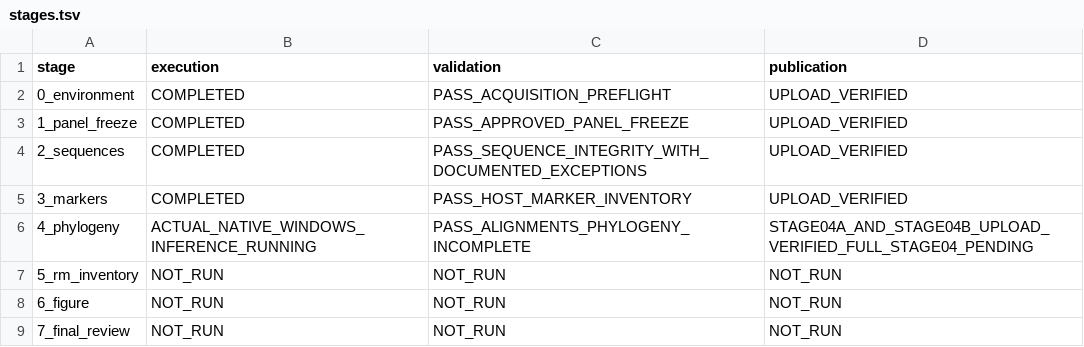
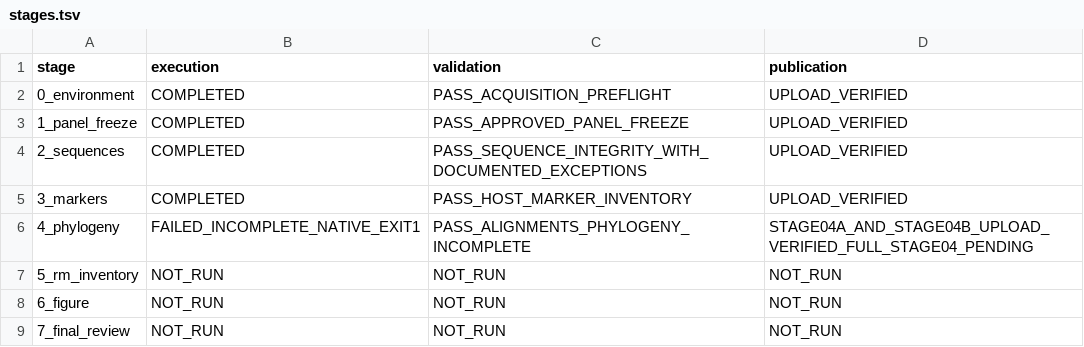
Before and after one commit to serg-alexv/lab-rm-phylogenomics-196, a TSV file: status/stages.tsv, drawn as a sheet.

```diff
--- a/status/stages.tsv
+++ b/status/stages.tsv
@@ -5,3 +5,3 @@ stage	execution	validation	publication
 3_markers	COMPLETED	PASS_HOST_MARKER_INVENTORY	UPLOAD_VERIFIED
-4_phylogeny	ACTUAL_NATIVE_WINDOWS_INFERENCE_RUNNING	PASS_ALIGNMENTS_PHYLOGENY_INCOMPLETE	STAGE04A_AND_STAGE04B_UPLOAD_VERIFIED_FULL_STAGE04_PENDING
+4_phylogeny	FAILED_INCOMPLETE_NATIVE_EXIT1	PASS_ALIGNMENTS_PHYLOGENY_INCOMPLETE	STAGE04A_AND_STAGE04B_UPLOAD_VERIFIED_FULL_STAGE04_PENDING
 5_rm_inventory	NOT_RUN	NOT_RUN	NOT_RUN
```
Also changed, not shown: 5 other files.
